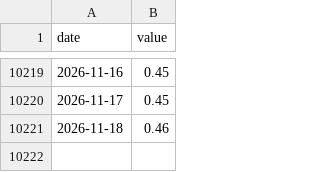
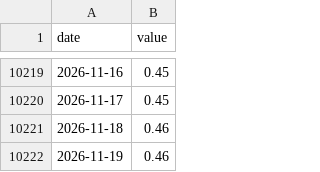
Before and after one commit to petersan0321/market-risk-dashboard, a CSV file: data/raw/baa_aaa_spread.csv, drawn as a sheet; only a part is shown, gaps mark what is left out.

```diff
--- a/data/raw/baa_aaa_spread.csv
+++ b/data/raw/baa_aaa_spread.csv
@@ -10221 +10221,2 @@ date,value
 2026-11-18,0.46
+2026-11-19,0.46
```
Also changed, not shown: data/raw/baa_spread.csv, data/raw/breakeven_10y.csv, 22 other files.
